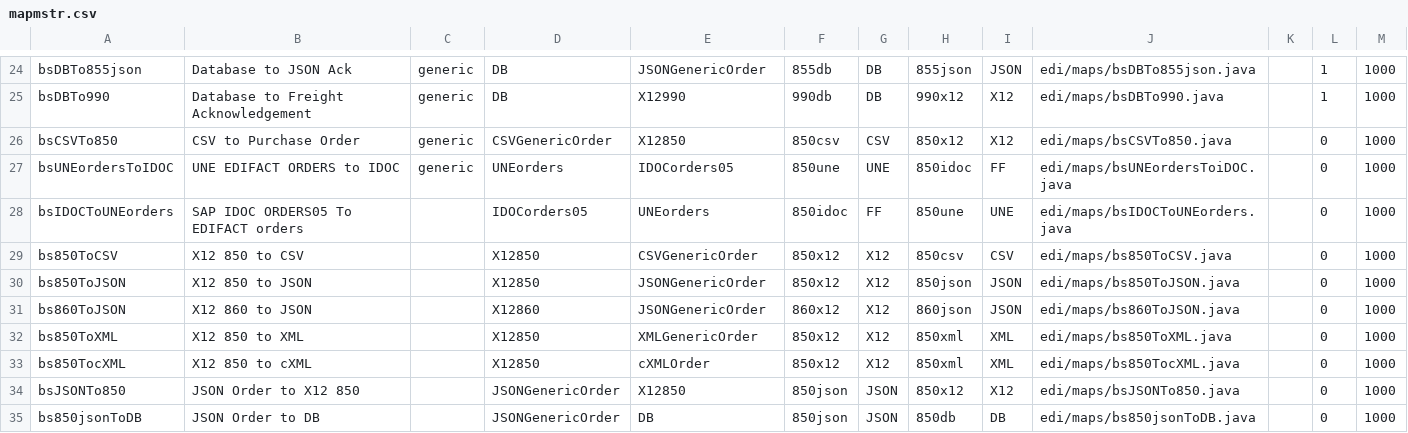
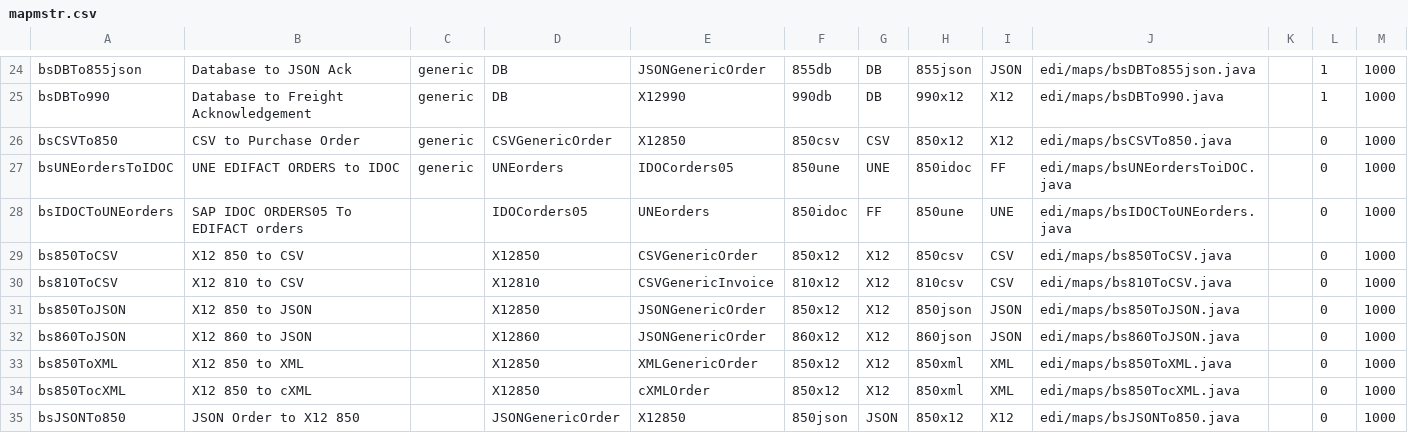
Before and after one commit to karandhot/blueseer, a CSV file: sf/data/en/mapmstr.csv, drawn as a sheet; only a part is shown, gaps mark what is left out; the shorter side is filled out with more unchanged rows.

```diff
--- a/sf/data/en/mapmstr.csv
+++ b/sf/data/en/mapmstr.csv
@@ -29,2 +29,3 @@ bsIDOCToUNEorders,SAP IDOC ORDERS05 To EDIFACT orders,,IDOCorders05,UNEorders,85
 bs850ToCSV,X12 850 to CSV,,X12850,CSVGenericOrder,850x12,X12,850csv,CSV,edi/maps/bs850ToCSV.java,,0,1000
+bs810ToCSV,X12 810 to CSV,,X12810,CSVGenericInvoice,810x12,X12,810csv,CSV,edi/maps/bs810ToCSV.java,,0,1000
 bs850ToJSON,X12 850 to JSON,,X12850,JSONGenericOrder,850x12,X12,850json,JSON,edi/maps/bs850ToJSON.java,,0,1000
```
Also changed, not shown: sf/data/en/edimstr.csv, 4 other files.
